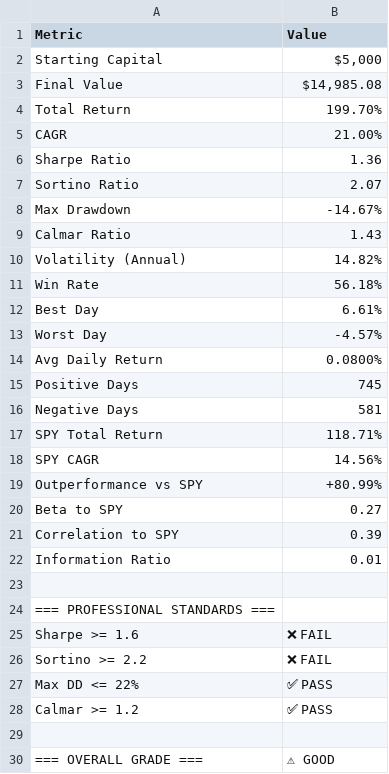
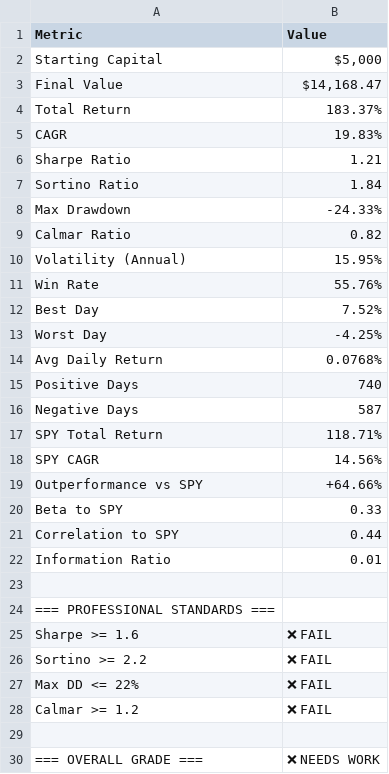
Before and after one commit to moyger/strategy_factory, a CSV file: results/tqs_strategy/metrics_tqs_$5000.csv, drawn as a sheet; the diff names each change by its address in the sheet, - before the commit and + after, or states it on an @@ line.

```diff
--- a/results/tqs_strategy/metrics_tqs_$5000.csv
+++ b/results/tqs_strategy/metrics_tqs_$5000.csv
-B3 (Value): $14,985.08
+B3 (Value): $14,168.47
-B4 (Value): 199.70%
+B4 (Value): 183.37%
-B5 (Value): 21.00%
+B5 (Value): 19.83%
-B6 (Value): 1.36
+B6 (Value): 1.21
-B7 (Value): 2.07
+B7 (Value): 1.84
-B8 (Value): -14.67%
+B8 (Value): -24.33%
-B9 (Value): 1.43
+B9 (Value): 0.82
-B10 (Value): 14.82%
+B10 (Value): 15.95%
-B11 (Value): 56.18%
+B11 (Value): 55.76%
-B12 (Value): 6.61%
+B12 (Value): 7.52%
-B13 (Value): -4.57%
+B13 (Value): -4.25%
-B14 (Value): 0.0800%
+B14 (Value): 0.0768%
-B15 (Value): 745
+B15 (Value): 740
-B16 (Value): 581
+B16 (Value): 587
-B19 (Value): +80.99%
+B19 (Value): +64.66%
-B20 (Value): 0.27
+B20 (Value): 0.33
-B21 (Value): 0.39
+B21 (Value): 0.44
-B27:B28 (Value): ✅ PASS
+B27:B28 (Value): ❌ FAIL
-B30 (Value): ⚠ GOOD
+B30 (Value): ❌ NEEDS WORK
```
Also changed, not shown: results/comparison/bss_vs_tqs_comparison.csv, results/tqs_strategy/monthly_returns_tqs_$5000.csv, 2 other files.
